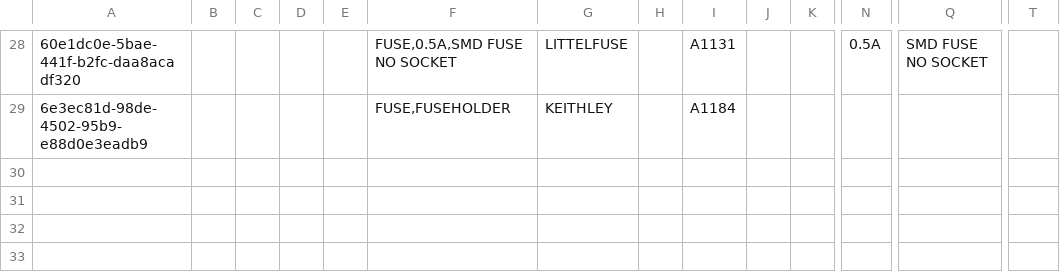
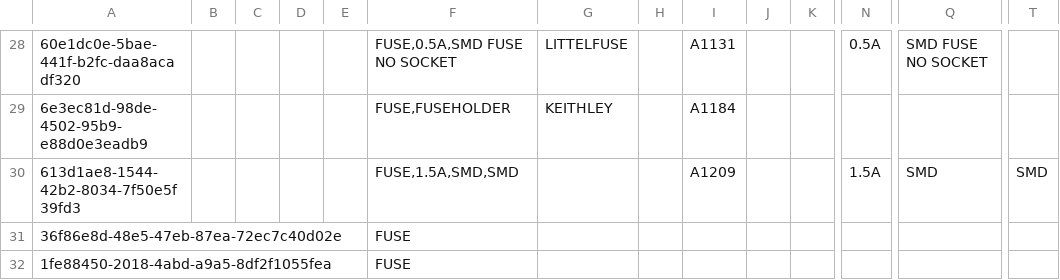
Before and after one commit to vincent-himpe/FullyRouted-Altium-Library, a CSV file: Fuses.csv, drawn as a sheet; only a part is shown, gaps mark what is left out; rows hold the shown columns only; the diff names each change by its address in the sheet, - before the commit and + after, or states it on an @@ line.

```diff
--- a/Fuses.csv
+++ b/Fuses.csv
+row 30: 613d1ae8-1544-42b2-8034-7f50e5f39fd3 |  |  |  |  | FUSE,1.5A,SMD,SMD |  |  | A1209 |  |  | 1.5A | SMD | SMD
+row 31: 36f86e8d-48e5-47eb-87ea-72ec7c40d02e |  |  |  |  | FUSE
+row 32: 1fe88450-2018-4abd-a9a5-8df2f1055fea |  |  |  |  | FUSE
```
Also changed, not shown: 11 other files.
